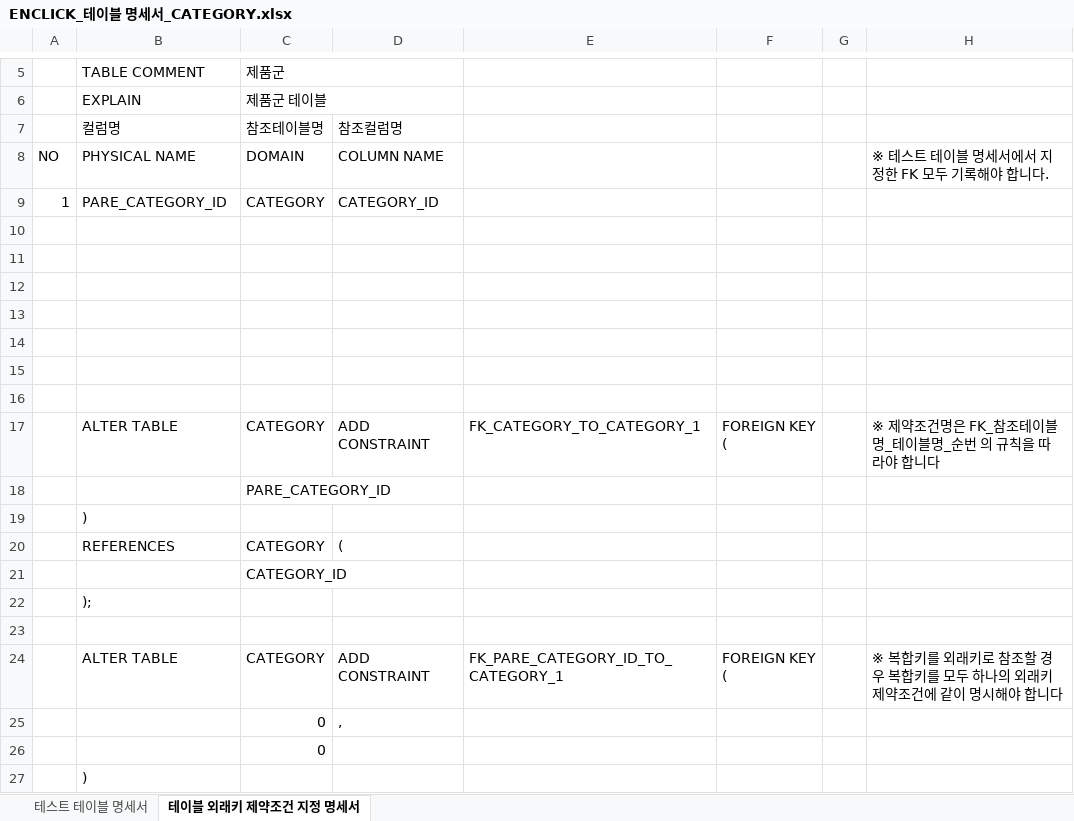
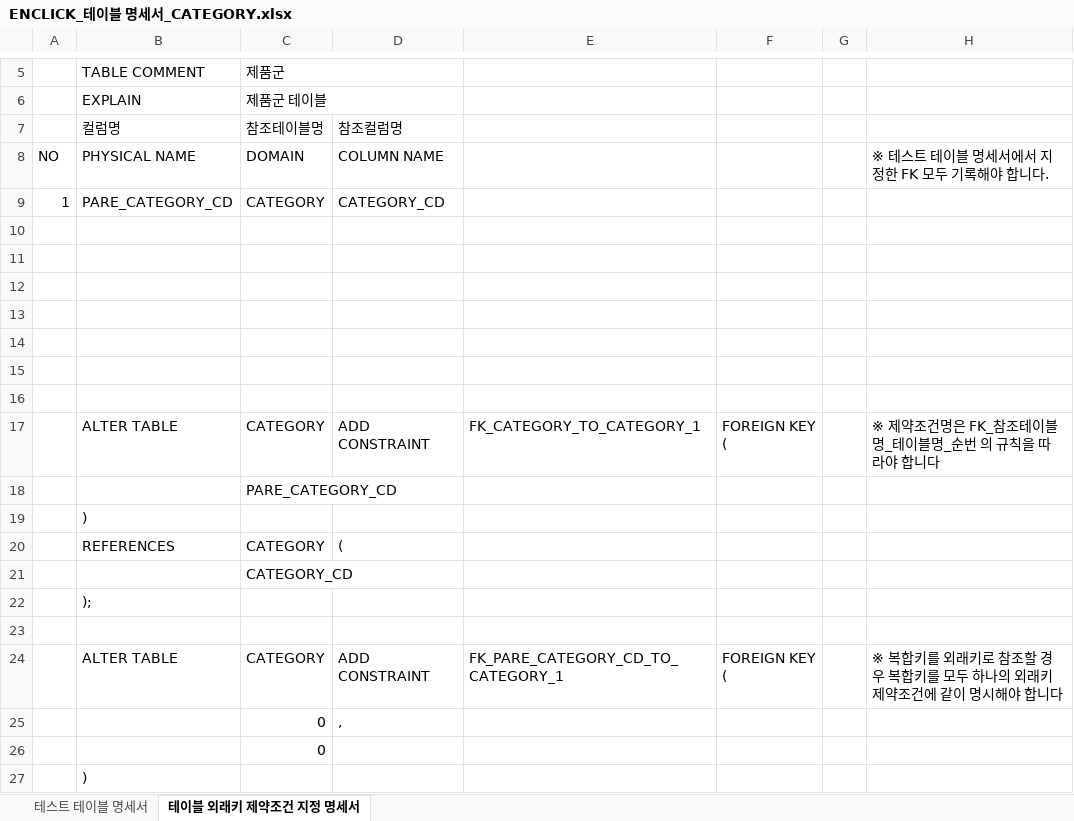
Before and after one commit to TurtleSwitch/EnClick-DOCU, an Excel workbook: DB Specification/ENCLICK_테이블 명세서_CATEGORY.xlsx, sheet 테이블 외래키 제약조건 지정 명세서, drawn as a sheet; only a part is shown, gaps mark what is left out; values as stored, in another font and other column widths than the file's, no cell formats; the diff names each change by its address in the sheet, - before the commit and + after, or states it on an @@ line.

```diff
--- a/DB Specification/ENCLICK_테이블 명세서_CATEGORY.xlsx (sheet 테이블 외래키 제약조건 지정 명세서)
+++ b/DB Specification/ENCLICK_테이블 명세서_CATEGORY.xlsx (sheet 테이블 외래키 제약조건 지정 명세서)
-B9: PARE_CATEGORY_ID
+B9: PARE_CATEGORY_CD
-D9: CATEGORY_ID
+D9: CATEGORY_CD
-C18: PARE_CATEGORY_ID
+C18: PARE_CATEGORY_CD
-C21: CATEGORY_ID
+C21: CATEGORY_CD
-E24: FK_PARE_CATEGORY_ID_TO_CATEGORY_1
+E24: FK_PARE_CATEGORY_CD_TO_CATEGORY_1
```
Also changed, not shown: sheet 테스트 테이블 명세서, cell formats, DB Specification/ENCLICK_테이블 명세서_LIKEY.xlsx, DB Specification/ENCLICK_테이블 명세서_OPTION_MAPPING.xlsx, 9 other files.
